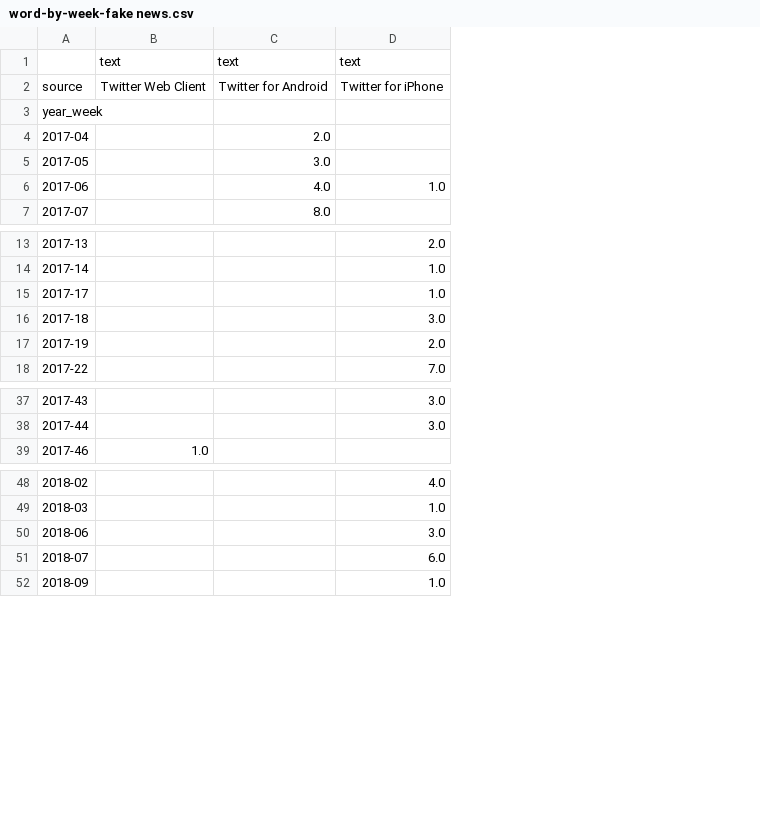
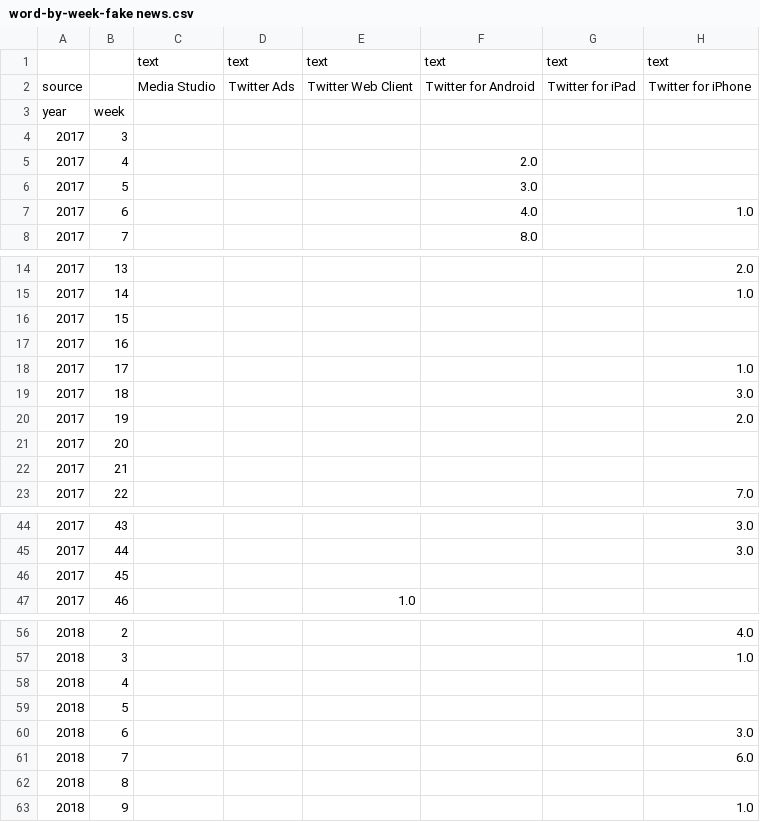
Before and after one commit to nprapps/trump-tweet-analysis, a CSV file: output/word-by-week-fake news.csv, drawn as a sheet; only a part is shown, gaps mark what is left out; removed rows and columns are numbered as before the commit, all else as after; the diff covers the shown part only; the diff names each change by its address in the sheet, - before the commit and + after, or states it on an @@ line.

```diff
--- a/output/word-by-week-fake news.csv
+++ b/output/word-by-week-fake news.csv
-column A, rows 2-7: source | year_week | 2017-04 | 2017-05 | 2017-06 | 2017-07; rows 13-18: 2017-13 | 2017-14 | 2017-17 | 2017-18 | 2017-19 | 2017-22; rows 37-39: 2017-43 | 2017-44 | 2017-46; rows 48-52: 2018-02 | 2018-03 | 2018-06 | 2018-07 | 2018-09
+column A, row 2: source; rows 4-8: all 2017; rows 14-15: 2017 | 2017; rows 18-20: all 2017; row 23: 2017; rows 44-45: 2017 | 2017; row 47: 2017; rows 56-57: 2018 | 2018; rows 60-61: 2018 | 2018; row 63: 2018
+column B, rows 4-8: 3 | 4 | 5 | 6 | 7; rows 14-15: 13 | 14; rows 18-20: 17 | 18 | 19; row 23: 22; rows 44-45: 43 | 44; row 47: 46; rows 56-57: 2 | 3; rows 60-61: 6 | 7; row 63: 9
+column C, rows 1-2: text | Media Studio
+column D, rows 1-2: text | Twitter Ads
+column G, rows 1-2: text | Twitter for iPad
+row 3: year | week
+row 16: 2017 | 15
+row 17: 2017 | 16
+row 21: 2017 | 20
+row 22: 2017 | 21
+row 46: 2017 | 45
+row 58: 2018 | 4
+row 59: 2018 | 5
+row 62: 2018 | 8
```
Also changed, not shown: 3 added rows elsewhere in this file, output/tweetsperweek-by-device.csv, output/word-by-week-election.csv, 18 other files.
